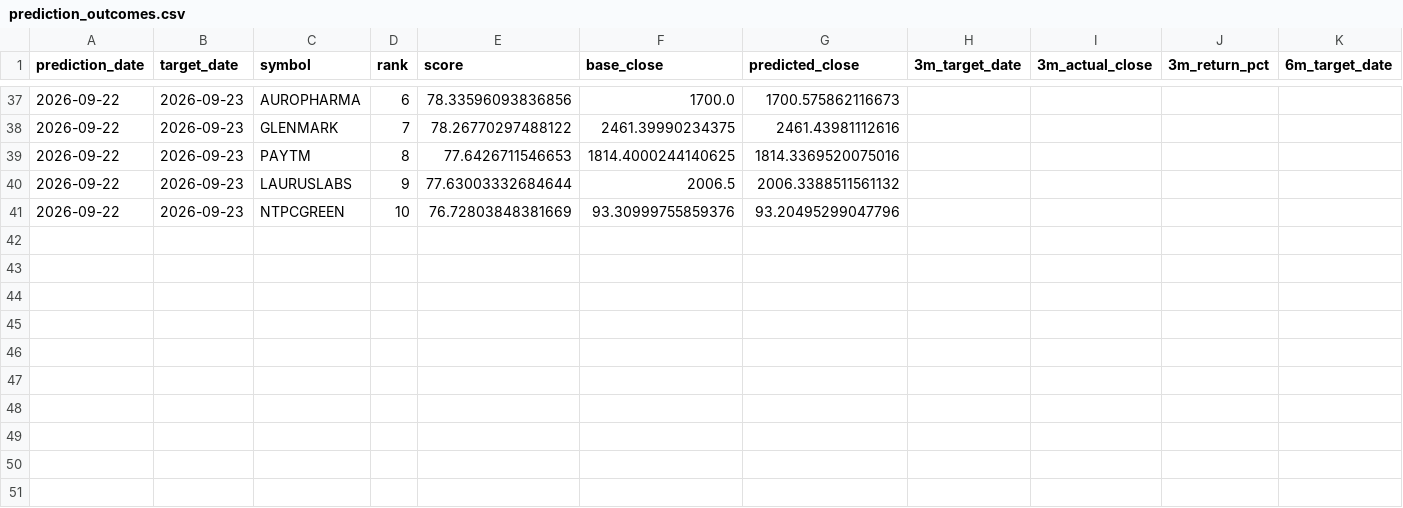
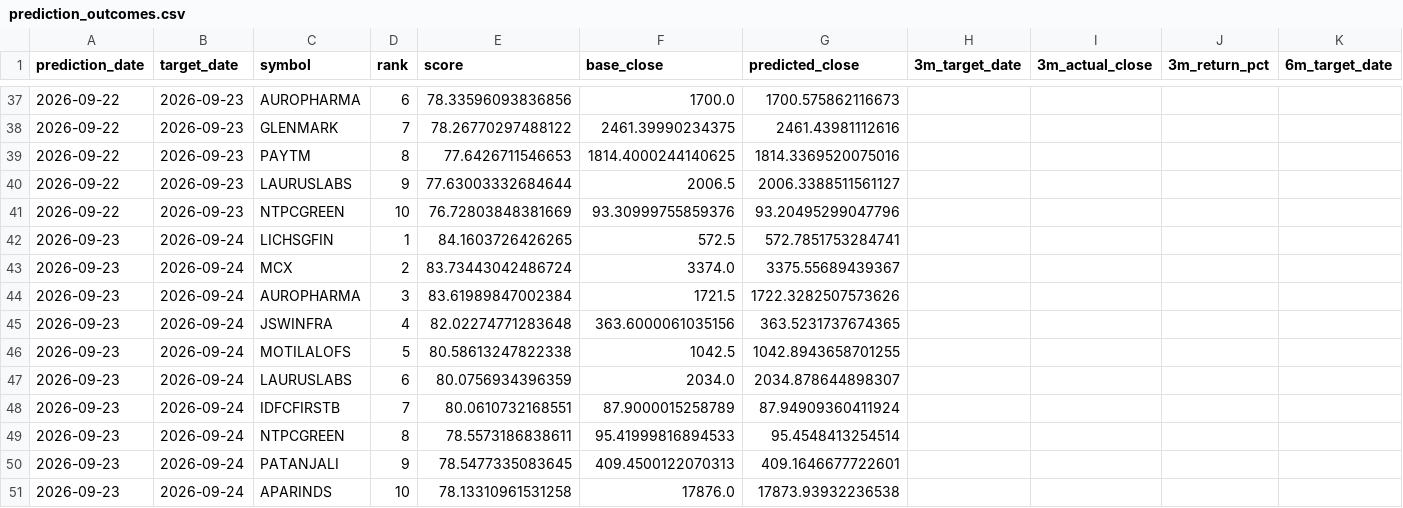
Before and after one commit to vishwasgarg5/stock-picker, a CSV file: data/prediction_outcomes.csv, drawn as a sheet; only a part is shown, gaps mark what is left out; rows hold the shown columns only; the diff names each change by its address in the sheet, - before the commit and + after, or states it on an @@ line.

```diff
--- a/data/prediction_outcomes.csv
+++ b/data/prediction_outcomes.csv
-G40 (predicted_close): 2006.3388511561132
+G40 (predicted_close): 2006.3388511561127
+row 42: 2026-09-23 | 2026-09-24 | LICHSGFIN | 1 | 84.1603726426265 | 572.5 | 572.7851753284741
+row 43: 2026-09-23 | 2026-09-24 | MCX | 2 | 83.73443042486724 | 3374.0 | 3375.55689439367
+row 44: 2026-09-23 | 2026-09-24 | AUROPHARMA | 3 | 83.61989847002384 | 1721.5 | 1722.3282507573626
+row 45: 2026-09-23 | 2026-09-24 | JSWINFRA | 4 | 82.02274771283648 | 363.6000061035156 | 363.5231737674365
+row 46: 2026-09-23 | 2026-09-24 | MOTILALOFS | 5 | 80.58613247822338 | 1042.5 | 1042.8943658701255
+row 47: 2026-09-23 | 2026-09-24 | LAURUSLABS | 6 | 80.0756934396359 | 2034.0 | 2034.878644898307
+row 48: 2026-09-23 | 2026-09-24 | IDFCFIRSTB | 7 | 80.0610732168551 | 87.9000015258789 | 87.94909360411924
+row 49: 2026-09-23 | 2026-09-24 | NTPCGREEN | 8 | 78.5573186838611 | 95.41999816894533 | 95.4548413254514
+row 50: 2026-09-23 | 2026-09-24 | PATANJALI | 9 | 78.5477335083645 | 409.4500122070313 | 409.1646677722601
+row 51: 2026-09-23 | 2026-09-24 | APARINDS | 10 | 78.13310961531258 | 17876.0 | 17873.93932236538
```
Also changed, not shown: data/evaluations.csv, data/paper_trades.csv, 17 other files.
